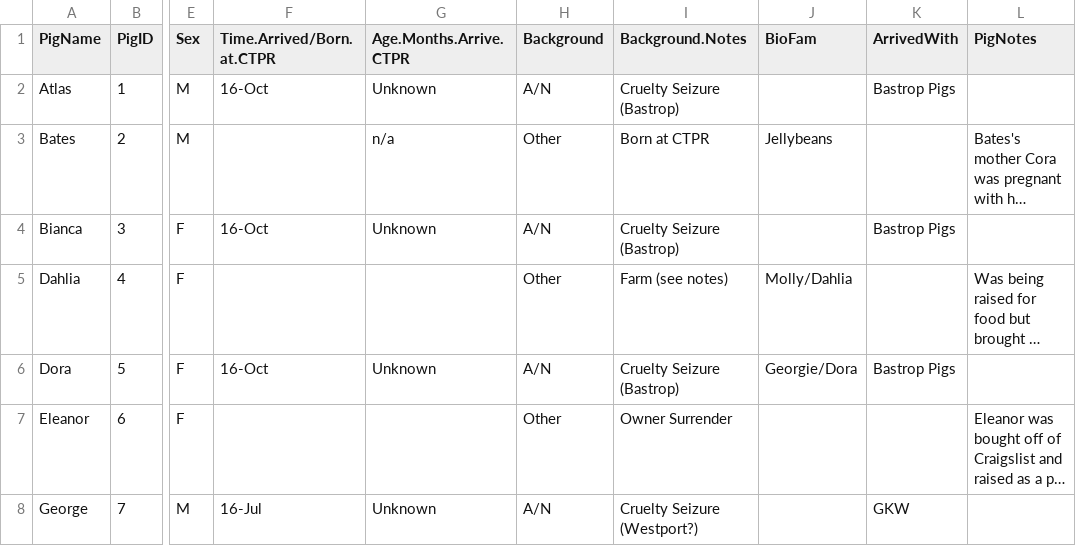
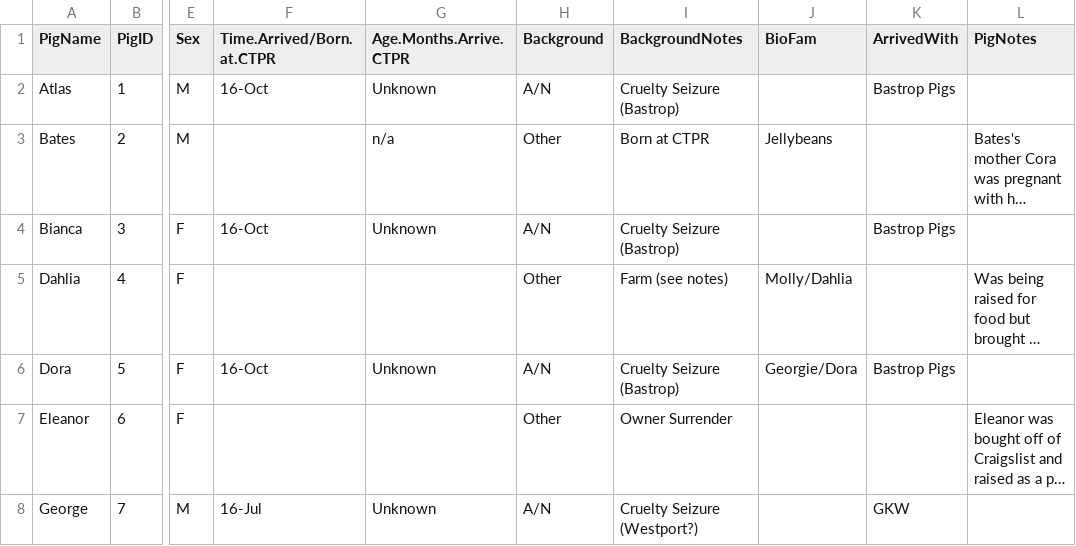
Before and after one commit to nwstetson/PigPersonality, a CSV file: PigSample.csv, drawn as a sheet; only a part is shown, gaps mark what is left out; long unchanged cells end in …; the diff names each change by its address in the sheet, - before the commit and + after, or states it on an @@ line.

```diff
--- a/PigSample.csv
+++ b/PigSample.csv
-I1: Background.Notes
+I1: BackgroundNotes
```
Also changed, not shown: Survey_Nov7_Clean.csv.
